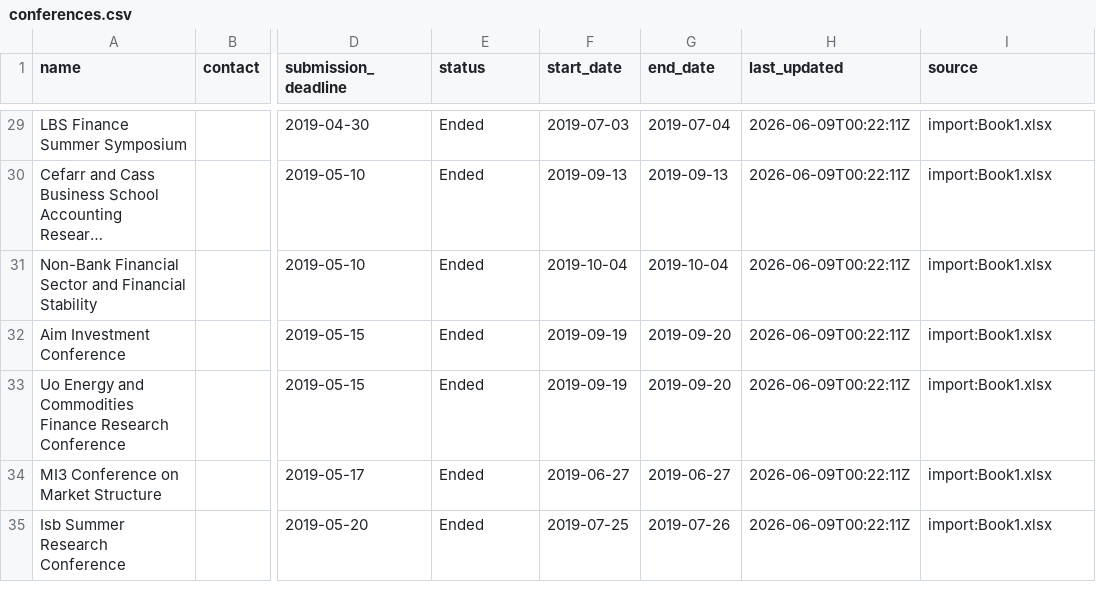
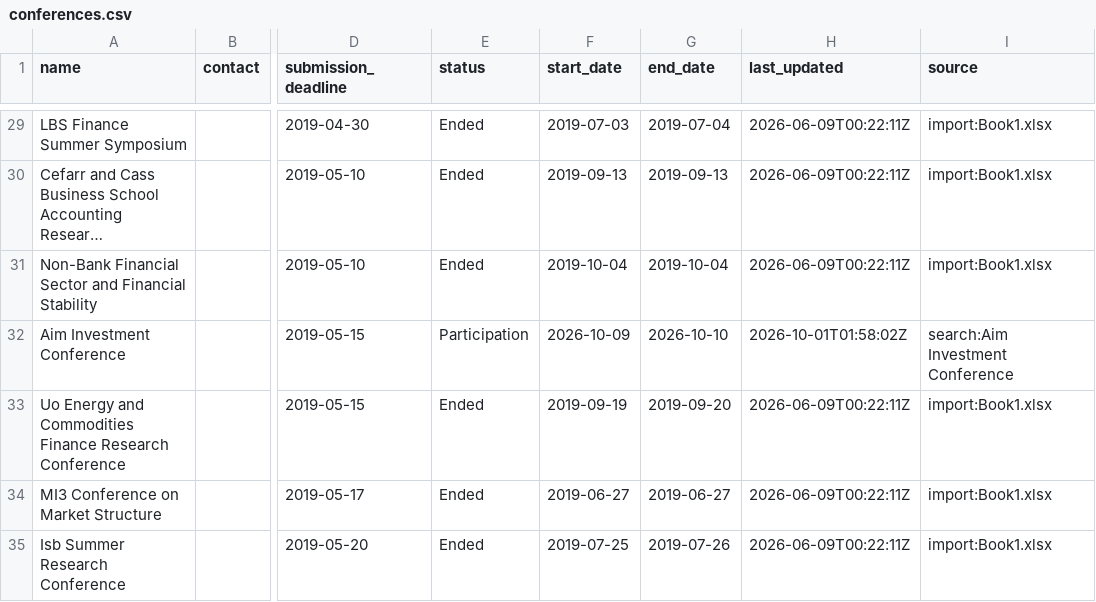
Before and after one commit to theaccountant-ab/Conference-Tracker, a CSV file: conferences.csv, drawn as a sheet; only a part is shown, gaps mark what is left out; long unchanged cells end in …; the diff covers the shown part only; the diff names each change by its address in the sheet, - before the commit and + after, or states it on an @@ line.

```diff
--- a/conferences.csv
+++ b/conferences.csv
-E32 (status): Ended
+E32 (status): Participation
-F32 (start_date): 2019-09-19
+F32 (start_date): 2026-10-09
-G32 (end_date): 2019-09-20
+G32 (end_date): 2026-10-10
-H32 (last_updated): 2026-06-09T00:22:11Z
+H32 (last_updated): 2026-10-01T01:58:02Z
-I32 (source): import:Book1.xlsx
+I32 (source): search:Aim Investment Conference
```
Also changed, not shown: 10 added rows, 5 removed rows and 55 edited cells elsewhere in this file, 1 other file.
